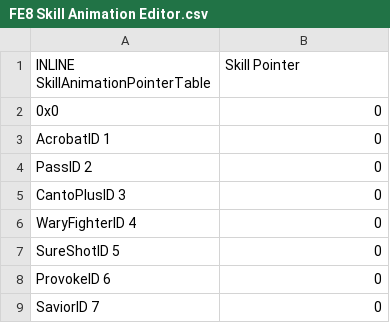
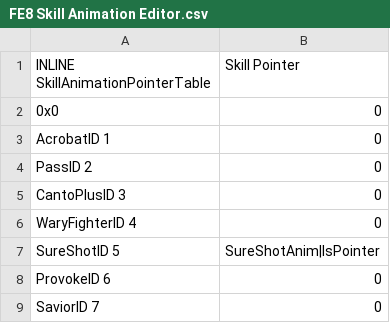
Before and after one commit to sme23/bsfe, a CSV file: Tables/FE8 Nightmare modules/FE8 Skill Animation Editor.csv, drawn as a sheet; only a part is shown.

```diff
--- a/Tables/FE8 Nightmare modules/FE8 Skill Animation Editor.csv
+++ b/Tables/FE8 Nightmare modules/FE8 Skill Animation Editor.csv
@@ -6,3 +6,3 @@ CantoPlusID 3 ,0
 WaryFighterID 4 ,0
-SureShotID 5 ,0
+SureShotID 5 ,SureShotAnim|IsPointer
 ProvokeID 6 ,0
```
Also changed, not shown: Tables/FE8 Nightmare modules/FE8 Personal Skill Editor.csv, Tables/FE8 Nightmare modules/FE8 Skill Description Editor.csv, 10 other files.
